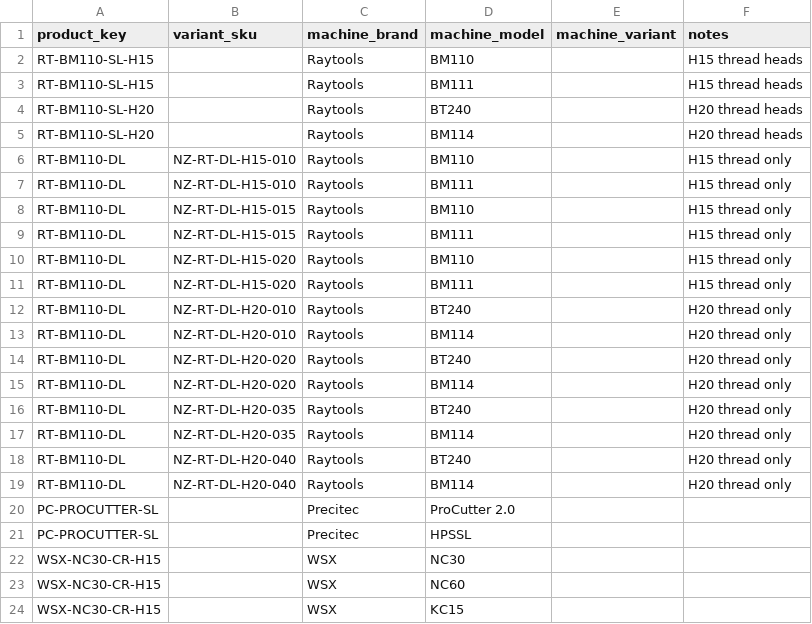
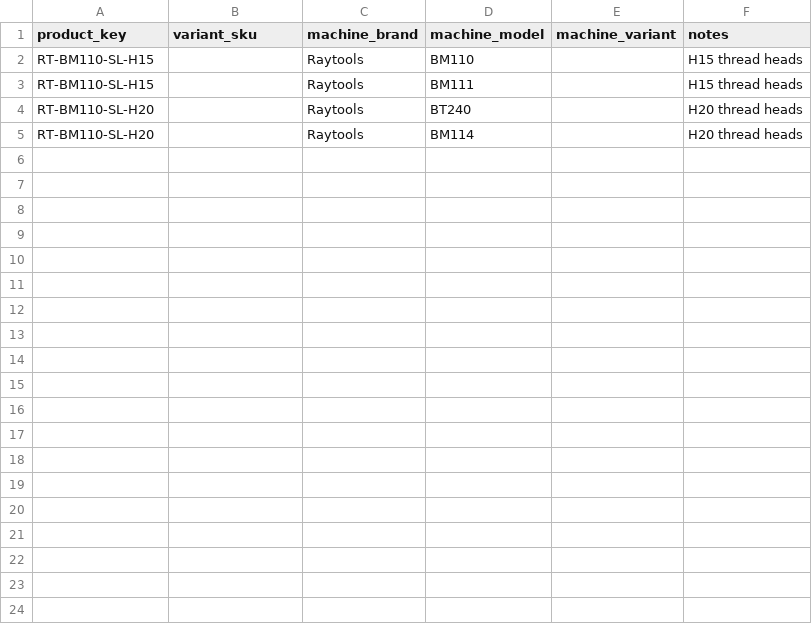
Before and after one commit to Rezenoris-bytes/Shop.laserxprts.com, a CSV file: apps/api/prisma/seed/csv/07-compatibility.csv, drawn as a sheet; only a part is shown; the diff covers the shown part only; the diff names each change by its address in the sheet, - before the commit and + after, or states it on an @@ line.

```diff
--- a/apps/api/prisma/seed/csv/07-compatibility.csv
+++ b/apps/api/prisma/seed/csv/07-compatibility.csv
-row 6: RT-BM110-DL | NZ-RT-DL-H15-010 | Raytools | BM110 |  | H15 thread only
-row 7: RT-BM110-DL | NZ-RT-DL-H15-010 | Raytools | BM111 |  | H15 thread only
-row 8: RT-BM110-DL | NZ-RT-DL-H15-015 | Raytools | BM110 |  | H15 thread only
-row 9: RT-BM110-DL | NZ-RT-DL-H15-015 | Raytools | BM111 |  | H15 thread only
-row 10: RT-BM110-DL | NZ-RT-DL-H15-020 | Raytools | BM110 |  | H15 thread only
-row 11: RT-BM110-DL | NZ-RT-DL-H15-020 | Raytools | BM111 |  | H15 thread only
-row 12: RT-BM110-DL | NZ-RT-DL-H20-010 | Raytools | BT240 |  | H20 thread only
-row 13: RT-BM110-DL | NZ-RT-DL-H20-010 | Raytools | BM114 |  | H20 thread only
-row 14: RT-BM110-DL | NZ-RT-DL-H20-020 | Raytools | BT240 |  | H20 thread only
-row 15: RT-BM110-DL | NZ-RT-DL-H20-020 | Raytools | BM114 |  | H20 thread only
-row 16: RT-BM110-DL | NZ-RT-DL-H20-035 | Raytools | BT240 |  | H20 thread only
-row 17: RT-BM110-DL | NZ-RT-DL-H20-035 | Raytools | BM114 |  | H20 thread only
-row 18: RT-BM110-DL | NZ-RT-DL-H20-040 | Raytools | BT240 |  | H20 thread only
-row 19: RT-BM110-DL | NZ-RT-DL-H20-040 | Raytools | BM114 |  | H20 thread only
-row 20: PC-PROCUTTER-SL |  | Precitec | ProCutter 2.0
-row 21: PC-PROCUTTER-SL |  | Precitec | HPSSL
-row 22: WSX-NC30-CR-H15 |  | WSX | NC30
-row 23: WSX-NC30-CR-H15 |  | WSX | NC60
-row 24: WSX-NC30-CR-H15 |  | WSX | KC15
```
Also changed, not shown: 11 removed rows elsewhere in this file, apps/api/prisma/seed/csv/05-products.csv, apps/api/prisma/seed/csv/06-variants.csv, 43 other files.
